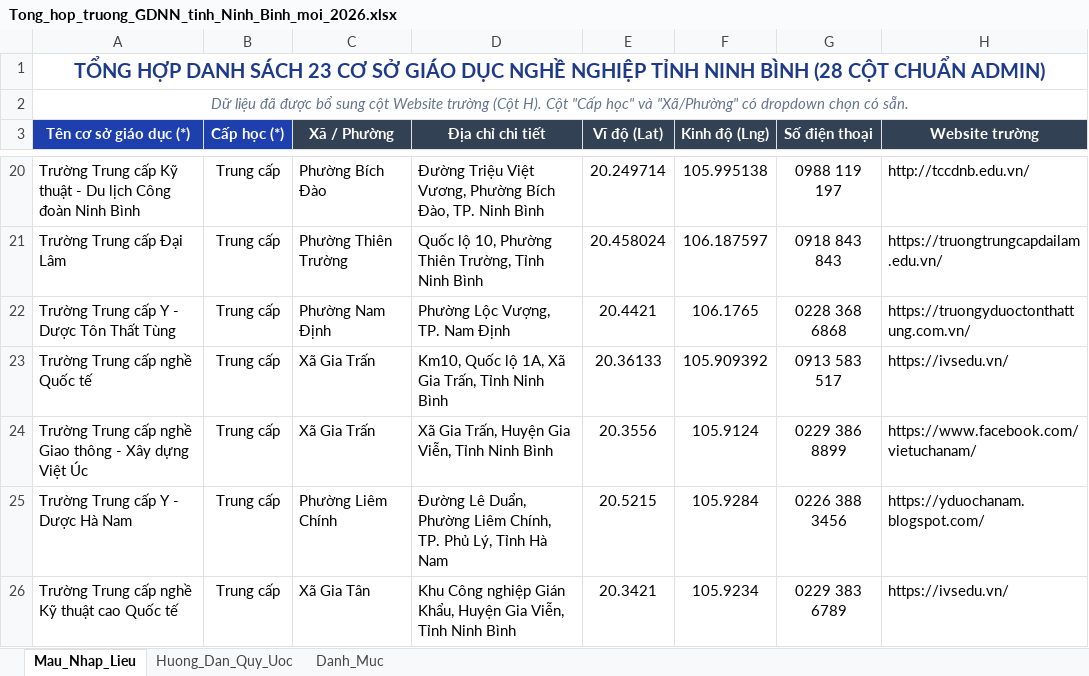
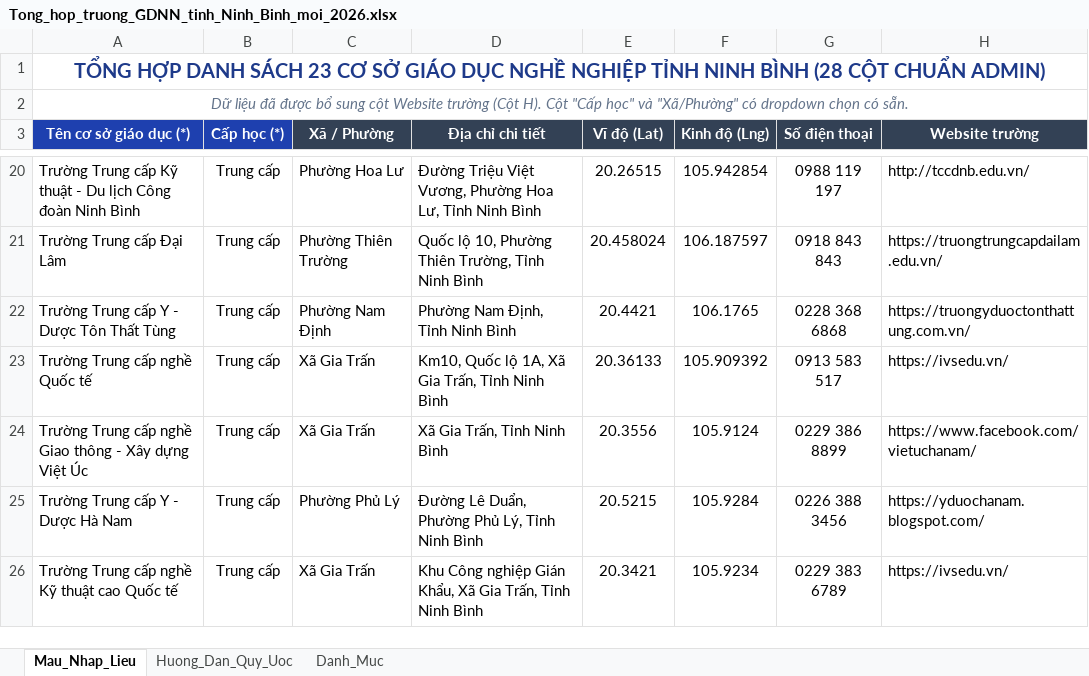
Before and after one commit to minhhientran19001009/schoolmap, an Excel workbook: Tong_hop_truong_GDNN_tinh_Ninh_Binh_moi_2026.xlsx, sheet Mau_Nhap_Lieu, drawn as a sheet; only a part is shown, gaps mark what is left out; values as stored, in another font and other column widths than the file's, no borders; the diff covers the shown part only; the diff names each change by its address in the sheet, - before the commit and + after, or states it on an @@ line.

```diff
--- a/Tong_hop_truong_GDNN_tinh_Ninh_Binh_moi_2026.xlsx (sheet Mau_Nhap_Lieu)
+++ b/Tong_hop_truong_GDNN_tinh_Ninh_Binh_moi_2026.xlsx (sheet Mau_Nhap_Lieu)
-C20 (Xã / Phường): Phường Bích Đào
+C20 (Xã / Phường): Phường Hoa Lư
-D20 (Địa chỉ chi tiết): …Vương, Phường Bích Đào, TP. Ninh Bình
+D20 (Địa chỉ chi tiết): …Vương, Phường Hoa Lư, Tỉnh Ninh Bình
-E20 (Vĩ độ (Lat)): 20.249714
+E20 (Vĩ độ (Lat)): 20.26515
-F20 (Kinh độ (Lng)): 105.995138
+F20 (Kinh độ (Lng)): 105.942854
-D22 (Địa chỉ chi tiết): Phường Lộc Vượng, TP. Nam Định
+D22 (Địa chỉ chi tiết): Phường Nam Định, Tỉnh Ninh Bình
-D24 (Địa chỉ chi tiết): Xã Gia Trấn, Huyện Gia Viễn, Tỉnh Ninh Bình
+D24 (Địa chỉ chi tiết): Xã Gia Trấn, Tỉnh Ninh Bình
-C25 (Xã / Phường): Phường Liêm Chính
+C25 (Xã / Phường): Phường Phủ Lý
-D25 (Địa chỉ chi tiết): …Duẩn, Phường Liêm Chính, TP. Phủ Lý, Tỉnh Hà Nam
+D25 (Địa chỉ chi tiết): …Duẩn, Phường Phủ Lý, Tỉnh Ninh Bình
-C26 (Xã / Phường): Xã Gia Tân
+C26 (Xã / Phường): Xã Gia Trấn
-D26 (Địa chỉ chi tiết): …Gián Khẩu, Huyện Gia Viễn, Tỉnh Ninh…
+D26 (Địa chỉ chi tiết): …Gián Khẩu, Xã Gia Trấn, Tỉnh Ninh…
```
Also changed, not shown: 30 edited cells elsewhere in this sheet, 1 other file.
